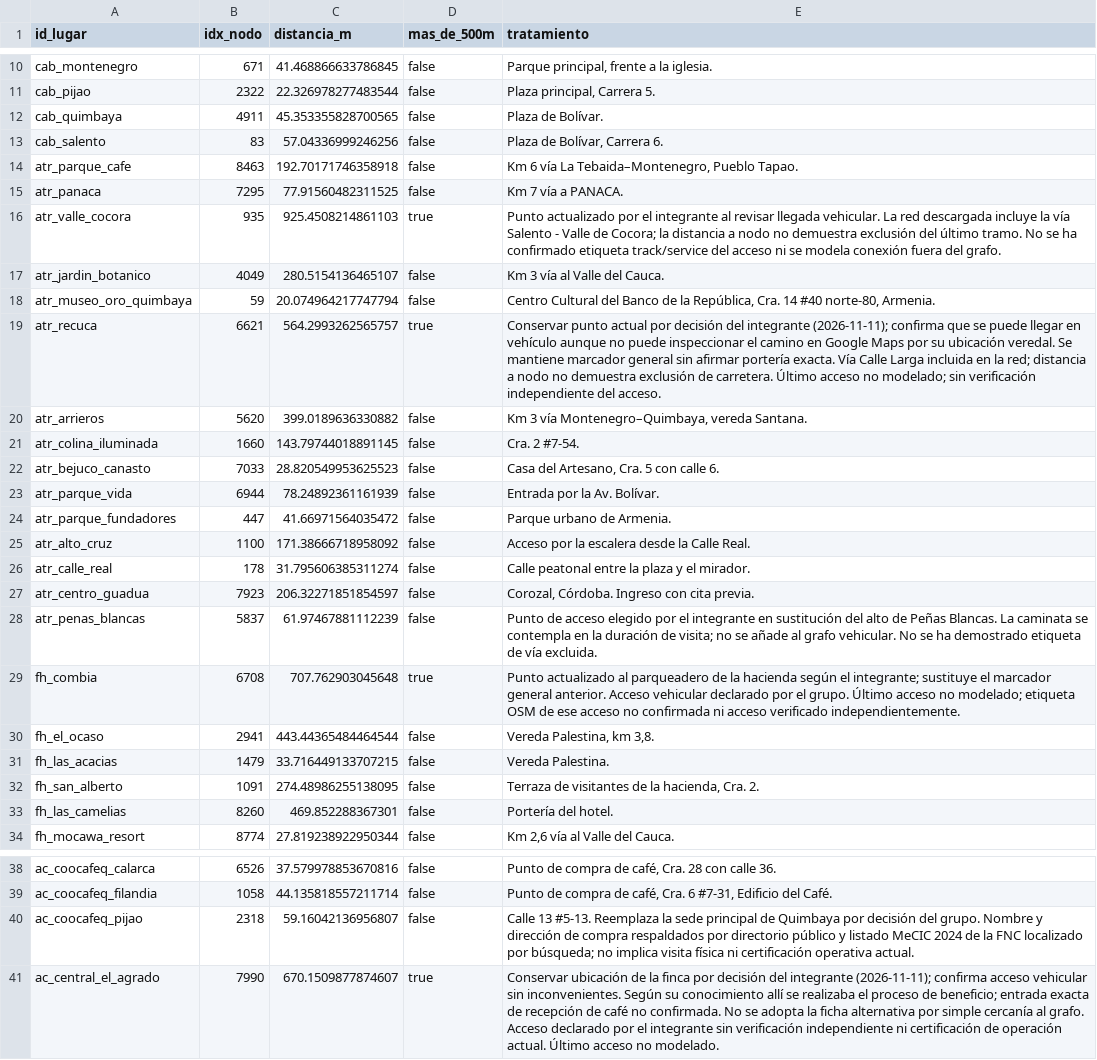
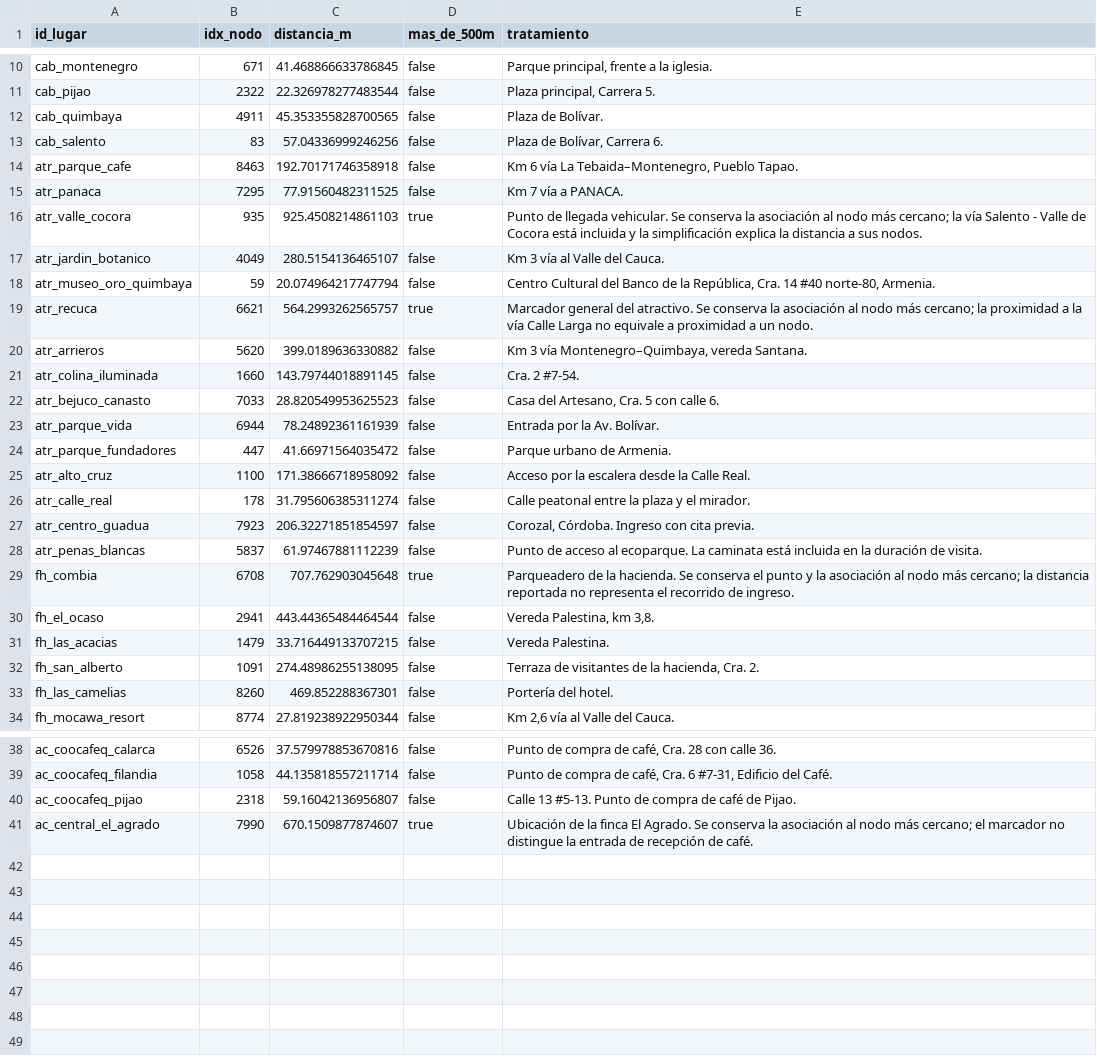
Before and after one commit to AlexG1410/rutas-paisaje-cafetero, a CSV file: data/processed/lugares_nodos.csv, drawn as a sheet; only a part is shown, gaps mark what is left out.

```diff
--- a/data/processed/lugares_nodos.csv
+++ b/data/processed/lugares_nodos.csv
@@ -15,6 +15,6 @@ atr_parque_cafe,8463,192.70171746358918,false,"Km 6 vía La Tebaida–Montenegro
 atr_panaca,7295,77.91560482311525,false,Km 7 vía a PANACA.
-atr_valle_cocora,935,925.4508214861103,true,Punto actualizado por el integrante al revisar llegada vehicular. La red descargada incluye la vía Salento - Valle de Cocora; la distancia a nodo no demuestra exclusión del último tramo. No se ha confirmado etiqueta track/service del acceso ni se modela conexión fuera del grafo.
+atr_valle_cocora,935,925.4508214861103,true,Punto de llegada vehicular. Se conserva la asociación al nodo más cercano; la vía Salento - Valle de Cocora está incluida y la simplificación explica la distancia a sus nodos.
 atr_jardin_botanico,4049,280.5154136465107,false,Km 3 vía al Valle del Cauca.
 atr_museo_oro_quimbaya,59,20.074964217747794,false,"Centro Cultural del Banco de la República, Cra. 14 #40 norte-80, Armenia."
-atr_recuca,6621,564.2993262565757,true,Conservar punto actual por decisión del integrante (2026-11-11); confirma que se puede llegar en vehículo aunque no puede inspeccionar el camino en Google Maps por su ubicación veredal. Se mantiene marcador general sin afirmar portería exacta. Vía Calle Larga incluida en la red; distancia a nodo no demuestra exclusión de carretera. Último acceso no modelado; sin verificación independiente del acceso.
+atr_recuca,6621,564.2993262565757,true,Marcador general del atractivo. Se conserva la asociación al nodo más cercano; la proximidad a la vía Calle Larga no equivale a proximidad a un nodo.
 atr_arrieros,5620,399.0189636330882,false,"Km 3 vía Montenegro–Quimbaya, vereda Santana."
@@ -27,4 +27,4 @@ atr_calle_real,178,31.795606385311274,false,Calle peatonal entre la plaza y el m
 atr_centro_guadua,7923,206.32271851854597,false,"Corozal, Córdoba. Ingreso con cita previa."
-atr_penas_blancas,5837,61.97467881112239,false,Punto de acceso elegido por el integrante en sustitución del alto de Peñas Blancas. La caminata se contempla en la duración de visita; no se añade al grafo vehicular. No se ha demostrado etiqueta de vía excluida.
-fh_combia,6708,707.762903045648,true,Punto actualizado al parqueadero de la hacienda según el integrante; sustituye el marcador general anterior. Acceso vehicular declarado por el grupo. Último acceso no modelado; etiqueta OSM de ese acceso no confirmada ni acceso verificado independientemente.
+atr_penas_blancas,5837,61.97467881112239,false,Punto de acceso al ecoparque. La caminata está incluida en la duración de visita.
+fh_combia,6708,707.762903045648,true,Parqueadero de la hacienda. Se conserva el punto y la asociación al nodo más cercano; la distancia reportada no representa el recorrido de ingreso.
 fh_el_ocaso,2941,443.44365484464544,false,"Vereda Palestina, km 3,8."
@@ -39,3 +39,3 @@ ac_coocafeq_calarca,6526,37.579978853670816,false,"Punto de compra de café, Cra
 ac_coocafeq_filandia,1058,44.135818557211714,false,"Punto de compra de café, Cra. 6 #7-31, Edificio del Café."
-ac_coocafeq_pijao,2318,59.16042136956807,false,Calle 13 #5-13. Reemplaza la sede principal de Quimbaya por decisión del grupo. Nombre y dirección de compra respaldados por directorio público y listado MeCIC 2024 de la FNC localizado por búsqueda; no implica visita física ni certificación operativa actual.
-ac_central_el_agrado,7990,670.1509877874607,true,Conservar ubicación de la finca por decisión del integrante (2026-11-11); confirma acceso vehicular sin inconvenientes. Según su conocimiento allí se realizaba el proceso de beneficio; entrada exacta de recepción de café no confirmada. No se adopta la ficha alternativa por simple cercanía al grafo. Acceso declarado por el integrante sin verificación independiente ni certificación de operación actual. Último acceso no modelado.
+ac_coocafeq_pijao,2318,59.16042136956807,false,Calle 13 #5-13. Punto de compra de café de Pijao.
+ac_central_el_agrado,7990,670.1509877874607,true,Ubicación de la finca El Agrado. Se conserva la asociación al nodo más cercano; el marcador no distingue la entrada de recepción de café.
```
Also changed, not shown: data/catalogo/lugares.csv, results/r1/lugares_lejanos.csv, 19 other files.
